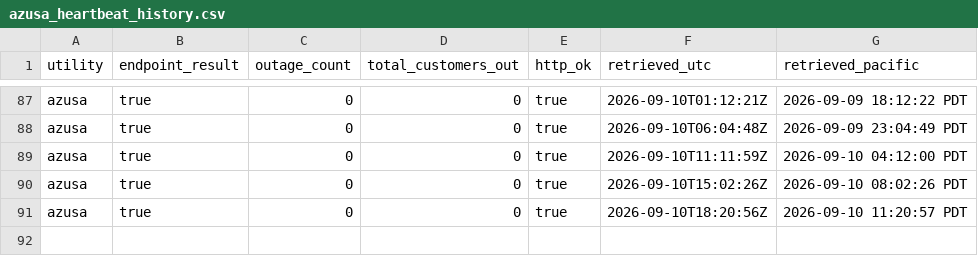
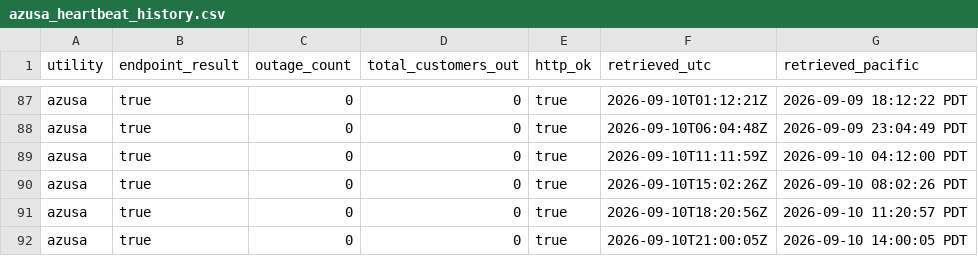
Before and after one commit to danish0305/sce-outage-tracker, a CSV file: azusa/azusa_heartbeat_history.csv, drawn as a sheet; only a part is shown, gaps mark what is left out.

```diff
--- a/azusa/azusa_heartbeat_history.csv
+++ b/azusa/azusa_heartbeat_history.csv
@@ -91 +91,2 @@ azusa,true,0,0,true,2026-09-10T15:02:26Z,2026-09-10 08:02:26 PDT
 azusa,true,0,0,true,2026-09-10T18:20:56Z,2026-09-10 11:20:57 PDT
+azusa,true,0,0,true,2026-09-10T21:00:05Z,2026-09-10 14:00:05 PDT
```
Also changed, not shown: burbank/burbank_summary_history.csv, glendale/glendale_heartbeat_history.csv, 6 other files.
